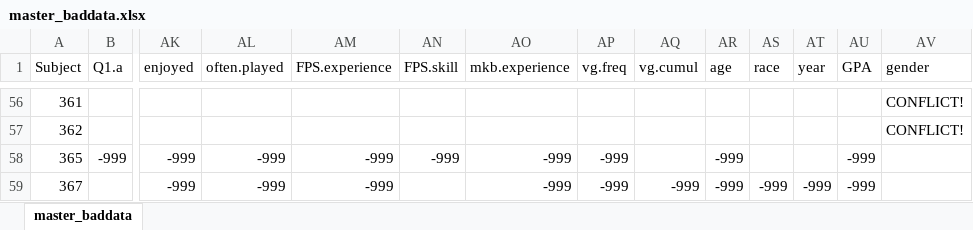
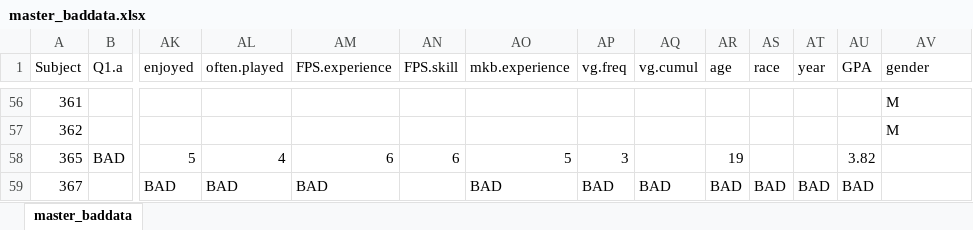
Before and after one commit to GiulioCentorame/vvg-2d4d, an Excel workbook: debug/master_baddata.xlsx, sheet master_baddata, drawn as a sheet; only a part is shown, gaps mark what is left out; values as stored, in another font and other column widths than the file's, no borders; removed rows and columns are numbered as before the commit, all else as after; rows hold the shown columns only; the diff covers the shown part only; the diff names each change by its address in the sheet, - before the commit and + after, or states it on an @@ line.

```diff
--- a/debug/master_baddata.xlsx (sheet master_baddata)
+++ b/debug/master_baddata.xlsx (sheet master_baddata)
-AV56:AV57 (gender): CONFLICT!
+AV56:AV57 (gender): M
-row 58: 365 | -999 | -999 | -999 | -999 | -999 | -999 | -999 |  | -999 |  |  | -999
-row 59: 367 |  | -999 | -999 | -999 |  | -999 | -999 | -999 | -999 | -999 | -999 | -999
+row 58: 365 | BAD | 5 | 4 | 6 | 6 | 5 | 3 |  | 19 |  |  | 3.82
+row 59: 367 |  | BAD | BAD | BAD |  | BAD | BAD | BAD | BAD | BAD | BAD | BAD
```
Also changed, not shown: 74 edited cells elsewhere in this sheet, raw-data-prep/raw_data/digits_CN.xlsx, 6 other files.
